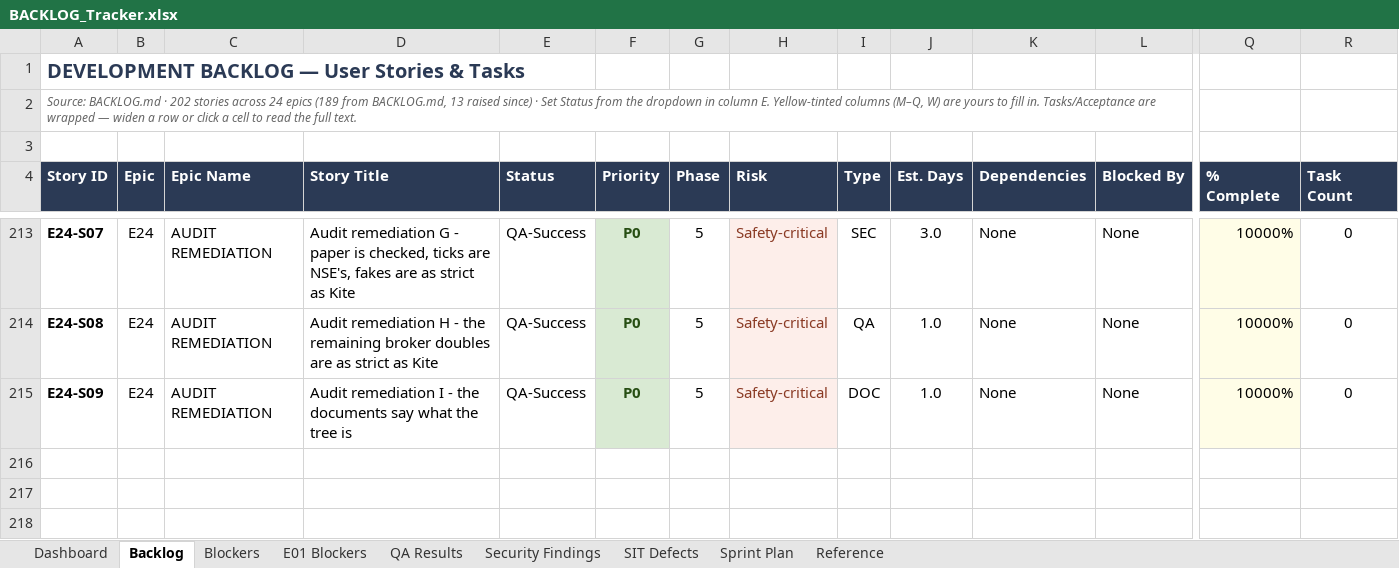
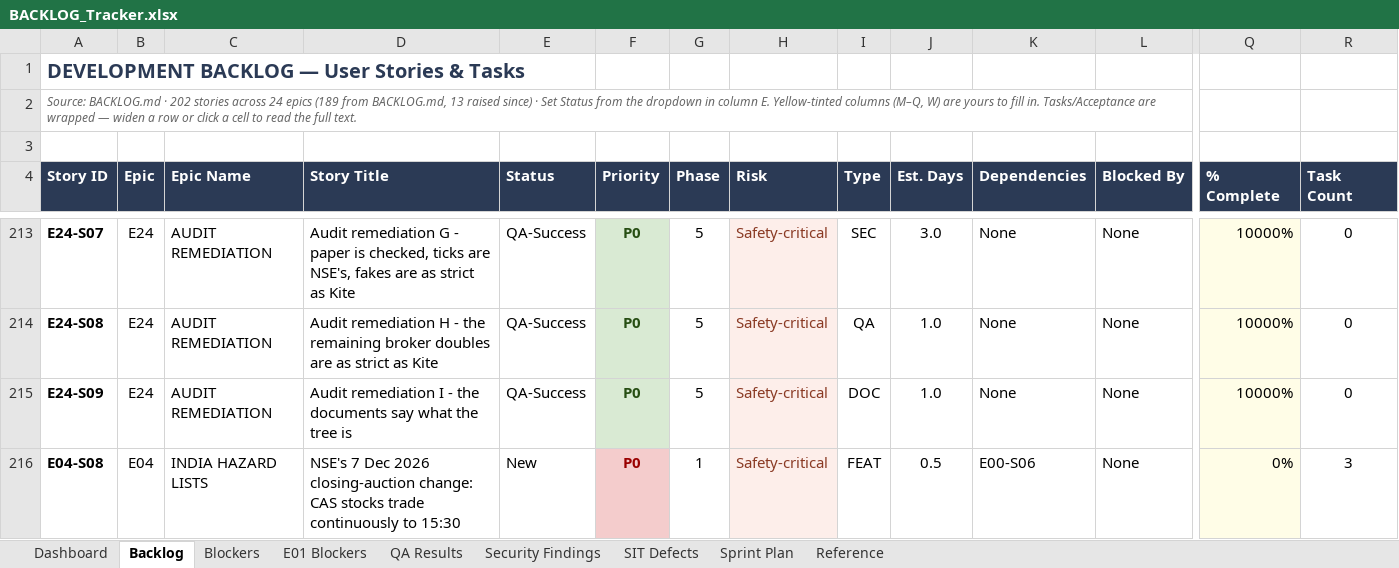
Before and after one commit to Gopisam1126/Algo-Trading-System, an Excel workbook: Documents/BACKLOG_Tracker.xlsx, sheet Backlog, drawn as a sheet; only a part is shown, gaps mark what is left out; values as stored, in another font and other column widths than the file's, no borders; conditional formats not drawn; rows hold the shown columns only; the diff names each change by its address in the sheet, - before the commit and + after, or states it on an @@ line.

```diff
--- a/Documents/BACKLOG_Tracker.xlsx (sheet Backlog)
+++ b/Documents/BACKLOG_Tracker.xlsx (sheet Backlog)
+row 216: E04-S08 | E04 | INDIA HAZARD LISTS | NSE's 7 Dec 2026 closing-auction change: CAS stocks trade continuously to 15:30 | New | P0 | 1 | Safety-critical | FEAT | 0.5 | E00-S06 | None | 0% | 3
```
Also changed, not shown: 5 other files.
